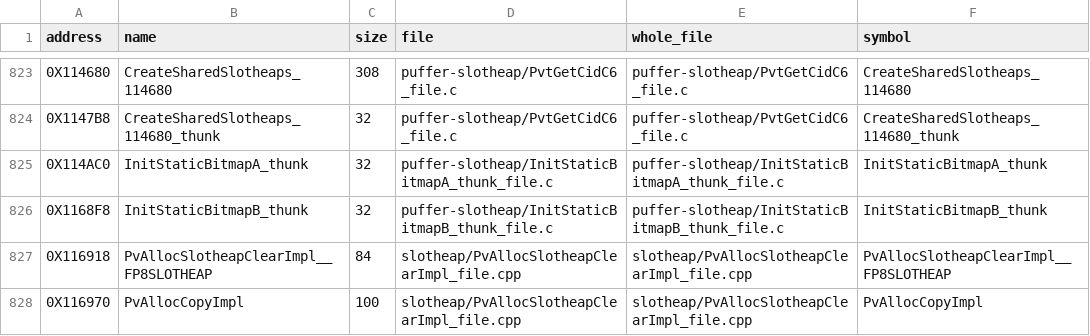
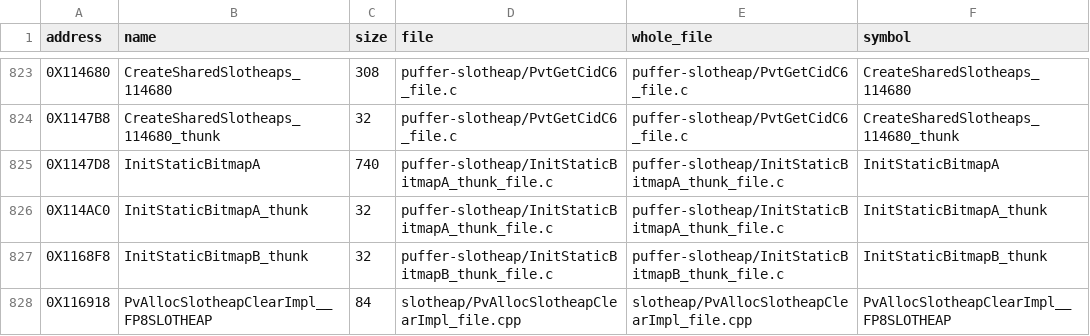
Before and after one commit to Blightwidow/rogue-byte, a TSV file: src/MANIFEST.tsv, drawn as a sheet; only a part is shown, gaps mark what is left out; the shorter side is filled out with more unchanged rows.

Commit message:
feat(us): InitStaticBitmapA matches in its whole file
InitStaticBitmapA (0x1147D8, 740 bytes) is the static initializer of
its file: it fills a 16-entry RGBA palette at RO_0029A7C0, copies a
palette and a bitmap header from their templates, and creates the six
shared slot heaps. The old draft passed 8 arguments to
CopyPaletteHeader, which gave it a 0x70 frame; the callee takes two.
Written out like the other whole files' static initializers, with
one inline setter per palette entry, it scores 0 and lands in
puffer-slotheap/InitStaticBitmapA_thunk_file.c.

PAL: the function sits at the same address with the same layout but
other code (status gap), a finding, not a blocker.

Verified:
- try.py 0x1147D8: score 0.
- make_whole_files.py --land 0x1147D8: 0x1147D8-0x114AE0 proved.
- make elf: PASS. make objdiff: US 75.70% -> 75.75%. make pal.
- make check PROGRESS=0: OK.

```diff
--- a/src/MANIFEST.tsv
+++ b/src/MANIFEST.tsv
@@ -824,2 +824,3 @@ address	name	size	file	whole_file	symbol
 0X1147B8	CreateSharedSlotheaps_114680_thunk	32	puffer-slotheap/PvtGetCidC6_file.c	puffer-slotheap/PvtGetCidC6_file.c	CreateSharedSlotheaps_114680_thunk
+0X1147D8	InitStaticBitmapA	740	puffer-slotheap/InitStaticBitmapA_thunk_file.c	puffer-slotheap/InitStaticBitmapA_thunk_file.c	InitStaticBitmapA
 0X114AC0	InitStaticBitmapA_thunk	32	puffer-slotheap/InitStaticBitmapA_thunk_file.c	puffer-slotheap/InitStaticBitmapA_thunk_file.c	InitStaticBitmapA_thunk
```
Also changed, not shown: config/eu/addresses.tsv, config/eu/c_status.tsv, 6 other files.
